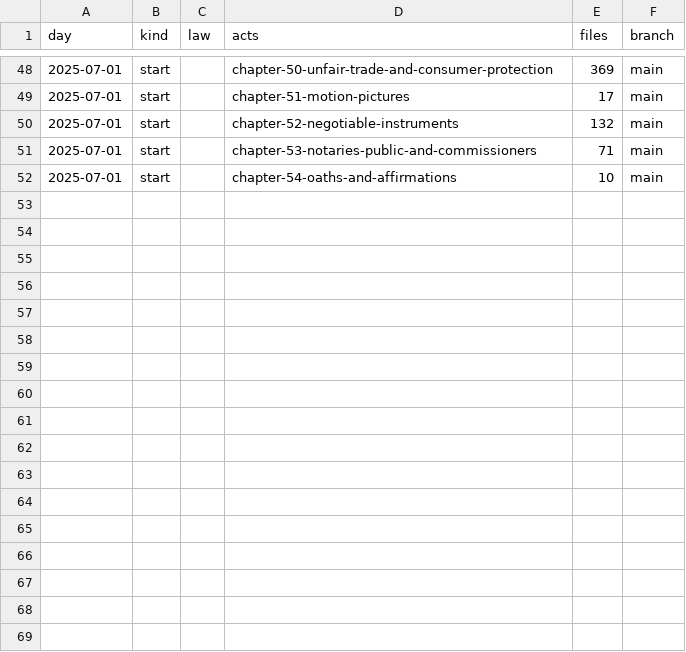
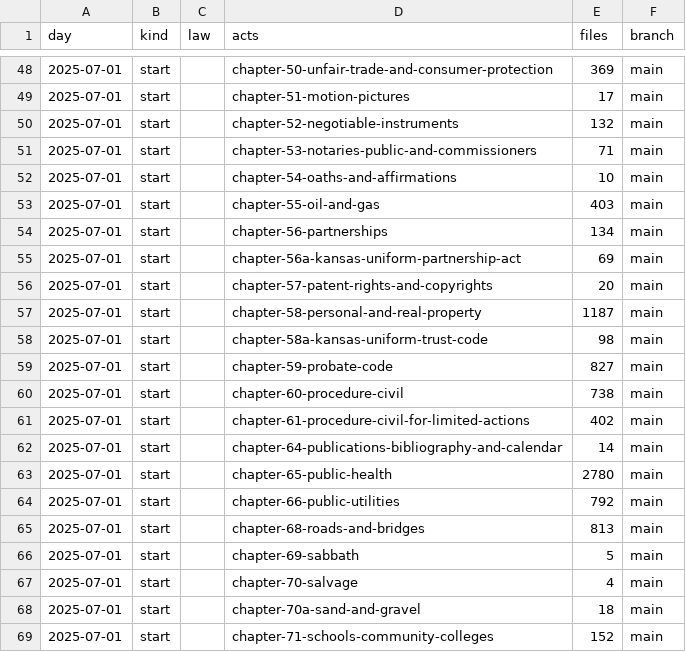
Before and after one commit to lexifina/united-states-kansas-law, a CSV file: data/commits.csv, drawn as a sheet; only a part is shown, gaps mark what is left out; the diff names each change by its address in the sheet, - before the commit and + after, or states it on an @@ line.

Commit message:
Documentation, tables, tools and REPRODUCE.md
Appended 17 commits to fa1f4d722600; corpus sha256 1fa2bf1d00edfbbea6fa90b1c96039e43e2d3fe3403debfe8595246bb221115d, data retrieved 2026-11-03.

```diff
--- a/data/commits.csv
+++ b/data/commits.csv
+row 53: 2025-07-01 | start |  | chapter-55-oil-and-gas | 403 | main
+row 54: 2025-07-01 | start |  | chapter-56-partnerships | 134 | main
+row 55: 2025-07-01 | start |  | chapter-56a-kansas-uniform-partnership-act | 69 | main
+row 56: 2025-07-01 | start |  | chapter-57-patent-rights-and-copyrights | 20 | main
+row 57: 2025-07-01 | start |  | chapter-58-personal-and-real-property | 1187 | main
+row 58: 2025-07-01 | start |  | chapter-58a-kansas-uniform-trust-code | 98 | main
+row 59: 2025-07-01 | start |  | chapter-59-probate-code | 827 | main
+row 60: 2025-07-01 | start |  | chapter-60-procedure-civil | 738 | main
+row 61: 2025-07-01 | start |  | chapter-61-procedure-civil-for-limited-actions | 402 | main
+row 62: 2025-07-01 | start |  | chapter-64-publications-bibliography-and-calendar | 14 | main
+row 63: 2025-07-01 | start |  | chapter-65-public-health | 2780 | main
+row 64: 2025-07-01 | start |  | chapter-66-public-utilities | 792 | main
+row 65: 2025-07-01 | start |  | chapter-68-roads-and-bridges | 813 | main
+row 66: 2025-07-01 | start |  | chapter-69-sabbath | 5 | main
+row 67: 2025-07-01 | start |  | chapter-70-salvage | 4 | main
+row 68: 2025-07-01 | start |  | chapter-70a-sand-and-gravel | 18 | main
+row 69: 2025-07-01 | start |  | chapter-71-schools-community-colleges | 152 | main
```
Also changed, not shown: 20 other files.
